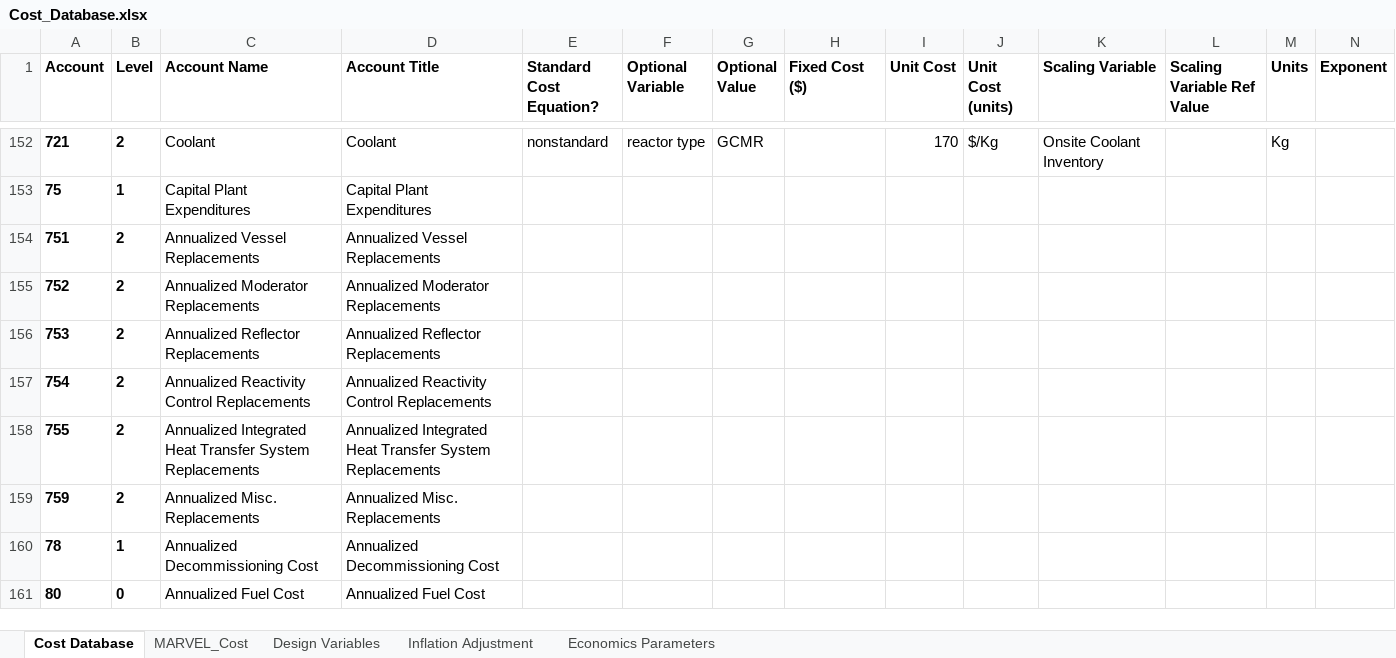
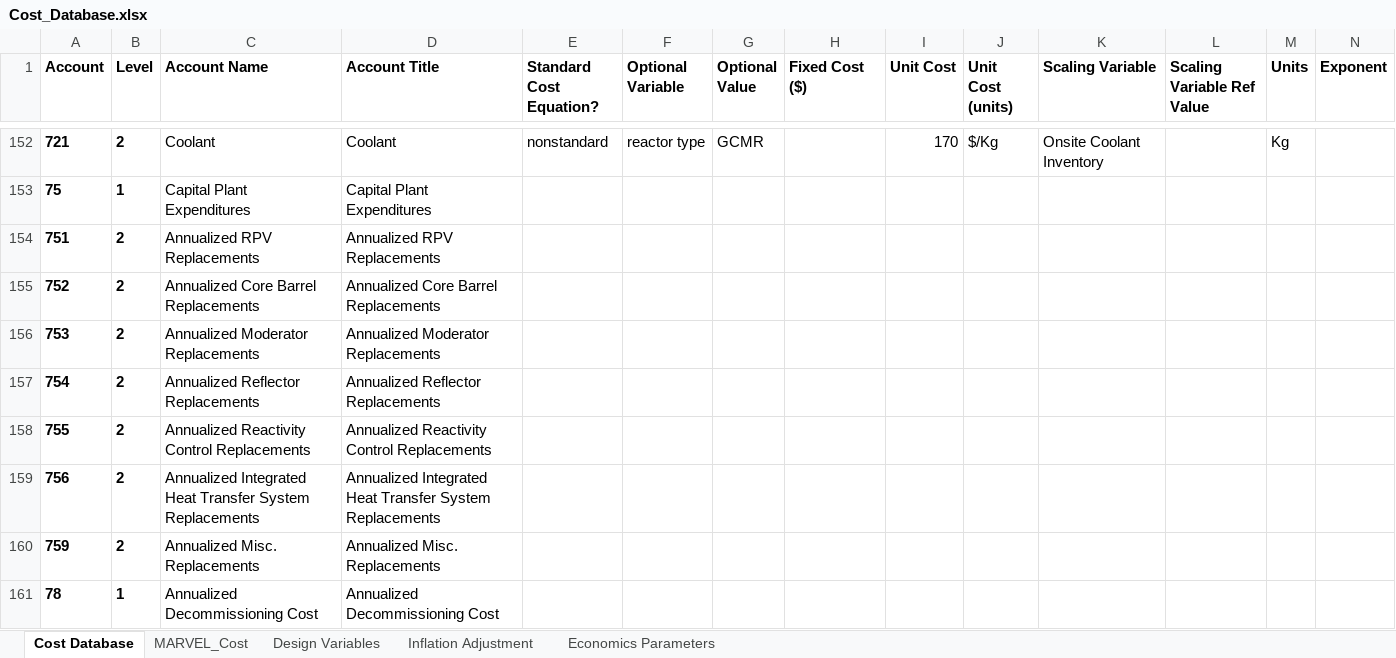
Before and after one commit to IdahoLabResearch/MOUSE, an Excel workbook: cost/Cost_Database.xlsx, sheet Cost Database, drawn as a sheet; only a part is shown, gaps mark what is left out; the shorter side is filled out with more unchanged rows; values as stored, in another font and other column widths than the file's, no borders; conditional formats not drawn; rows hold the shown columns only; the diff names each change by its address in the sheet, - before the commit and + after, or states it on an @@ line.

Commit message:
Fix A751 replacement period ; Separate A751 to RPV and Core Barrel.

```diff
--- a/cost/Cost_Database.xlsx (sheet Cost Database)
+++ b/cost/Cost_Database.xlsx (sheet Cost Database)
-C154 (Account Name): Annualized Vessel Replacements
+C154 (Account Name): Annualized RPV Replacements
-D154 (Account Title): Annualized Vessel Replacements
+D154 (Account Title): Annualized RPV Replacements
-C155 (Account Name): Annualized Moderator Replacements
+C155 (Account Name): Annualized Core Barrel Replacements
-D155 (Account Title): Annualized Moderator Replacements
+D155 (Account Title): Annualized Core Barrel Replacements
-C156 (Account Name): Annualized Reflector Replacements
+C156 (Account Name): Annualized Moderator Replacements
-D156 (Account Title): Annualized Reflector Replacements
+D156 (Account Title): Annualized Moderator Replacements
-C157 (Account Name): Annualized Reactivity Control Replacements
+C157 (Account Name): Annualized Reflector Replacements
-D157 (Account Title): Annualized Reactivity Control Replacements
+D157 (Account Title): Annualized Reflector Replacements
-C158 (Account Name): Annualized Integrated Heat Transfer System Replacements
+C158 (Account Name): Annualized Reactivity Control Replacements
-D158 (Account Title): Annualized Integrated Heat Transfer System Replacements
+D158 (Account Title): Annualized Reactivity Control Replacements
+row 159: 756 | 2 | Annualized Integrated Heat Transfer System Replacements | Annualized Integrated Heat Transfer System Replacements
```
Also changed, not shown: 2 other files.
